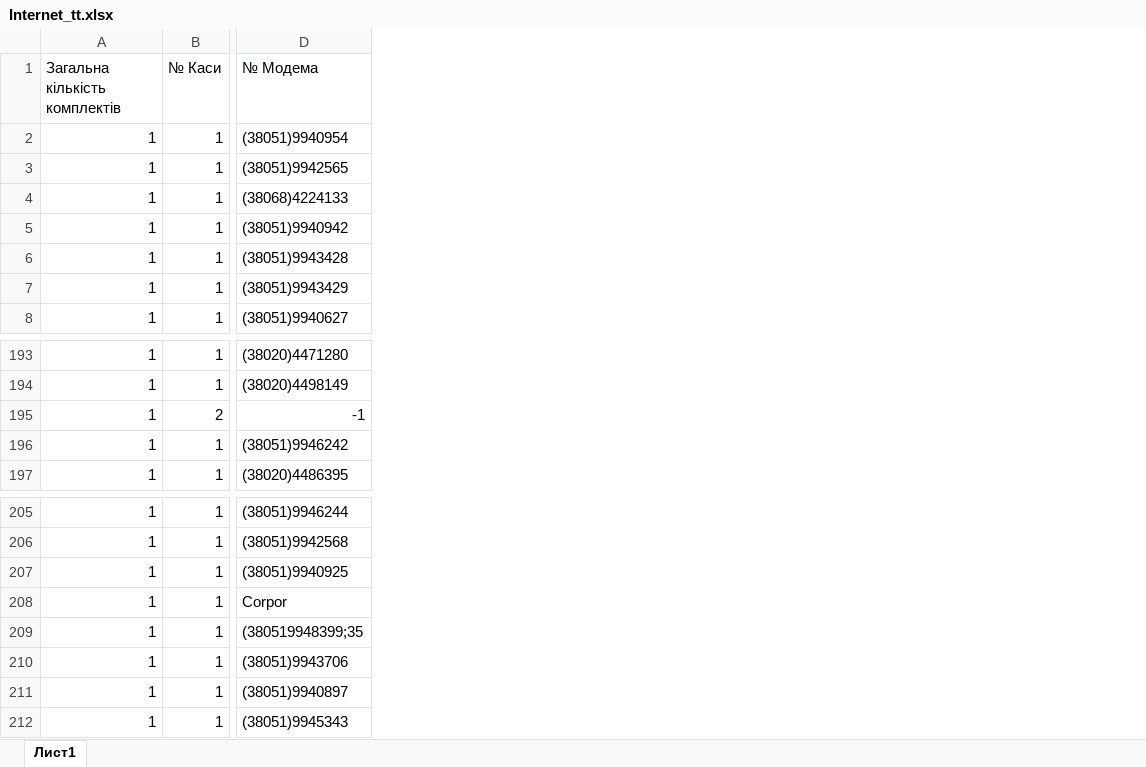
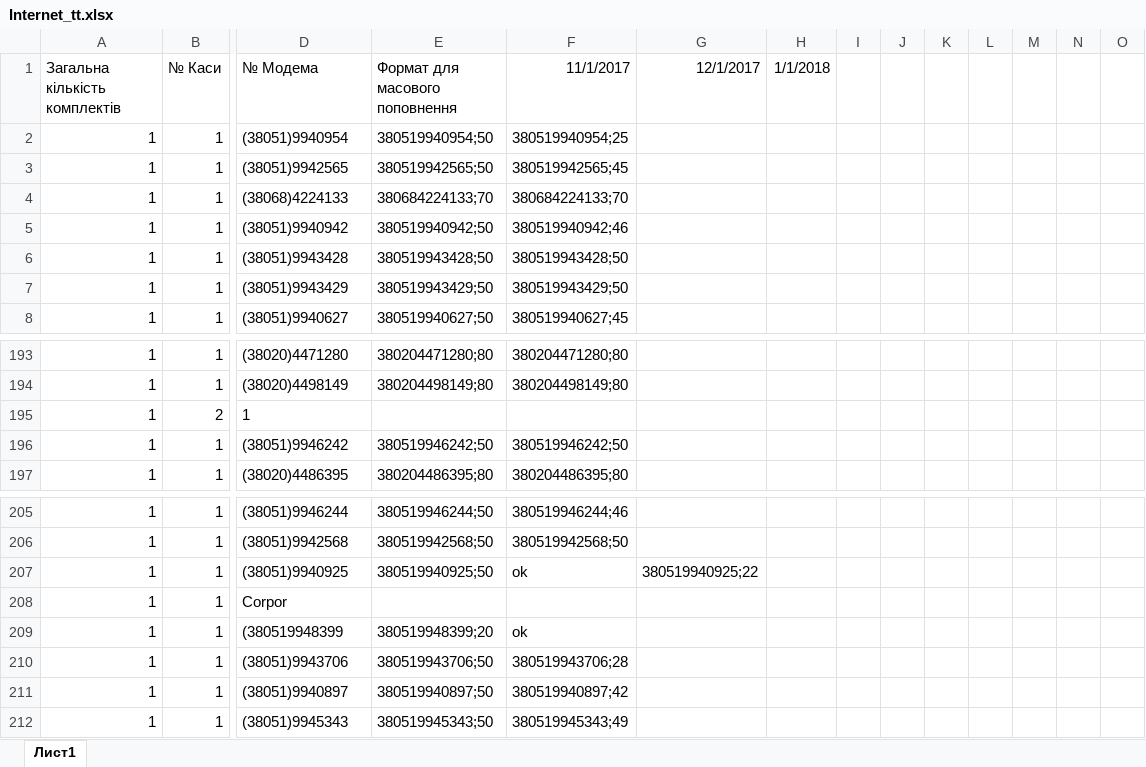
Before and after one commit to Andriyash/GitHub, an Excel workbook: Internet_tt.xlsx, sheet Лист1, drawn as a sheet; only a part is shown, gaps mark what is left out; values as stored, in another font and other column widths than the file's, no borders; the diff names each change by its address in the sheet, - before the commit and + after, or states it on an @@ line.

Commit message:
Формат для номерів
Змінено формат номерів, для полегшення поповнення номерів.

Добавили тариф.

Поповнення на найближчі місяці.

```diff
--- a/Internet_tt.xlsx (sheet Лист1)
+++ b/Internet_tt.xlsx (sheet Лист1)
+column E (Формат для масового поповнення), rows 2-8: 380519940954;50 | 380519942565;50 | 380684224133;70 | 380519940942;50 | 380519943428;50 | 380519943429;50 | 380519940627;50; rows 193-197: 380204471280;80 | 380204498149;80 |  | 380519946242;50 | 380204486395;80; rows 205-212: 380519946244;50 | 380519942568;50 | 380519940925;50 |  | 380519948399;20 | 380519943706;50 | 380519940897;50 | 380519945343;50
+column F (11/1/2017), rows 2-8: 380519940954;25 | 380519942565;45 | 380684224133;70 | 380519940942;46 | 380519943428;50 | 380519943429;50 | 380519940627;45; rows 193-197: 380204471280;80 | 380204498149;80 |  | 380519946242;50 | 380204486395;80; rows 205-212: 380519946244;46 | 380519942568;50 | ok |  | ok | 380519943706;28 | 380519940897;42 | 380519945343;49
+column G (12/1/2017), row 207: 380519940925;22
+column H (1/1/2018), empty
+column I, empty
+column J, empty
+column K, empty
+column L, empty
+column M, empty
+column N, empty
+column O, empty
-D195 (№ Модема): -1
+D195 (№ Модема): 1
-D209 (№ Модема): (380519948399;35
+D209 (№ Модема): (380519948399
```
